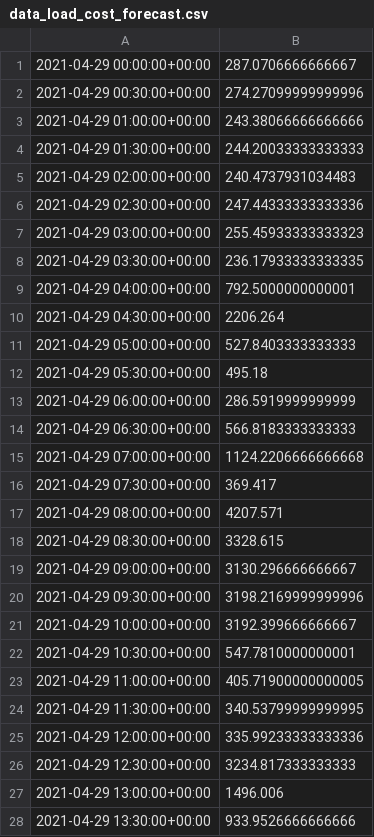
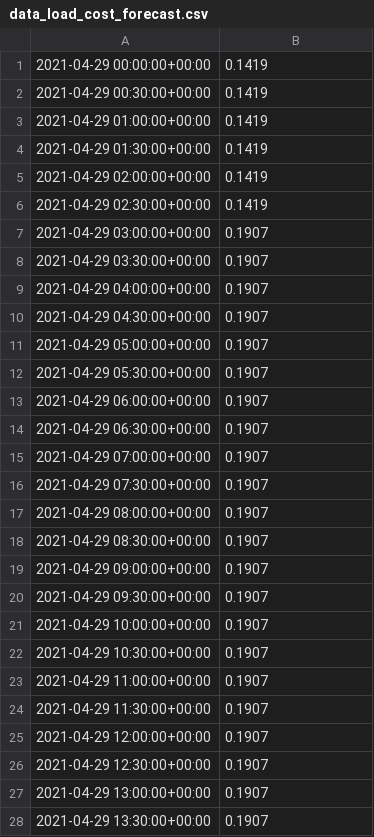
Before and after one commit to davidusb-geek/emhass, a CSV file: data/data_load_cost_forecast.csv, drawn as a sheet; only a part is shown; the diff covers the shown part only.

Commit message:
Feat - Implemented get_load_cost_forecast

```diff
--- a/data/data_load_cost_forecast.csv
+++ b/data/data_load_cost_forecast.csv
@@ -1,28 +1,28 @@
-2021-04-29 00:00:00+00:00,287.0706666666667
-2021-04-29 00:30:00+00:00,274.27099999999996
-2021-04-29 01:00:00+00:00,243.38066666666666
-2021-04-29 01:30:00+00:00,244.20033333333333
-2021-04-29 02:00:00+00:00,240.4737931034483
-2021-04-29 02:30:00+00:00,247.44333333333336
-2021-04-29 03:00:00+00:00,255.45933333333323
-2021-04-29 03:30:00+00:00,236.17933333333335
-2021-04-29 04:00:00+00:00,792.5000000000001
-2021-04-29 04:30:00+00:00,2206.264
-2021-04-29 05:00:00+00:00,527.8403333333333
-2021-04-29 05:30:00+00:00,495.18
-2021-04-29 06:00:00+00:00,286.5919999999999
-2021-04-29 06:30:00+00:00,566.8183333333333
-2021-04-29 07:00:00+00:00,1124.2206666666668
-2021-04-29 07:30:00+00:00,369.417
-2021-04-29 08:00:00+00:00,4207.571
-2021-04-29 08:30:00+00:00,3328.615
-2021-04-29 09:00:00+00:00,3130.296666666667
-2021-04-29 09:30:00+00:00,3198.2169999999996
-2021-04-29 10:00:00+00:00,3192.399666666667
-2021-04-29 10:30:00+00:00,547.7810000000001
-2021-04-29 11:00:00+00:00,405.71900000000005
-2021-04-29 11:30:00+00:00,340.53799999999995
-2021-04-29 12:00:00+00:00,335.99233333333336
-2021-04-29 12:30:00+00:00,3234.817333333333
-2021-04-29 13:00:00+00:00,1496.006
-2021-04-29 13:30:00+00:00,933.9526666666666
+2021-04-29 00:00:00+00:00,0.1419
+2021-04-29 00:30:00+00:00,0.1419
+2021-04-29 01:00:00+00:00,0.1419
+2021-04-29 01:30:00+00:00,0.1419
+2021-04-29 02:00:00+00:00,0.1419
+2021-04-29 02:30:00+00:00,0.1419
+2021-04-29 03:00:00+00:00,0.1907
+2021-04-29 03:30:00+00:00,0.1907
+2021-04-29 04:00:00+00:00,0.1907
+2021-04-29 04:30:00+00:00,0.1907
+2021-04-29 05:00:00+00:00,0.1907
+2021-04-29 05:30:00+00:00,0.1907
+2021-04-29 06:00:00+00:00,0.1907
+2021-04-29 06:30:00+00:00,0.1907
+2021-04-29 07:00:00+00:00,0.1907
+2021-04-29 07:30:00+00:00,0.1907
+2021-04-29 08:00:00+00:00,0.1907
+2021-04-29 08:30:00+00:00,0.1907
+2021-04-29 09:00:00+00:00,0.1907
+2021-04-29 09:30:00+00:00,0.1907
+2021-04-29 10:00:00+00:00,0.1907
+2021-04-29 10:30:00+00:00,0.1907
+2021-04-29 11:00:00+00:00,0.1907
+2021-04-29 11:30:00+00:00,0.1907
+2021-04-29 12:00:00+00:00,0.1907
+2021-04-29 12:30:00+00:00,0.1907
+2021-04-29 13:00:00+00:00,0.1907
+2021-04-29 13:30:00+00:00,0.1907
```
Also changed, not shown: 20 edited cells elsewhere in this file, 4 other files.
